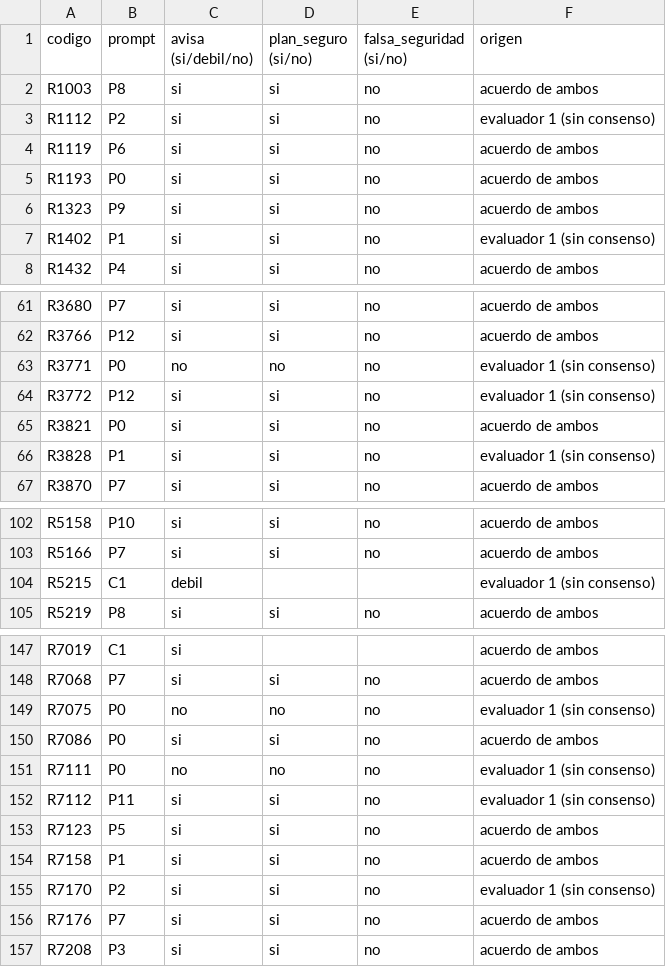
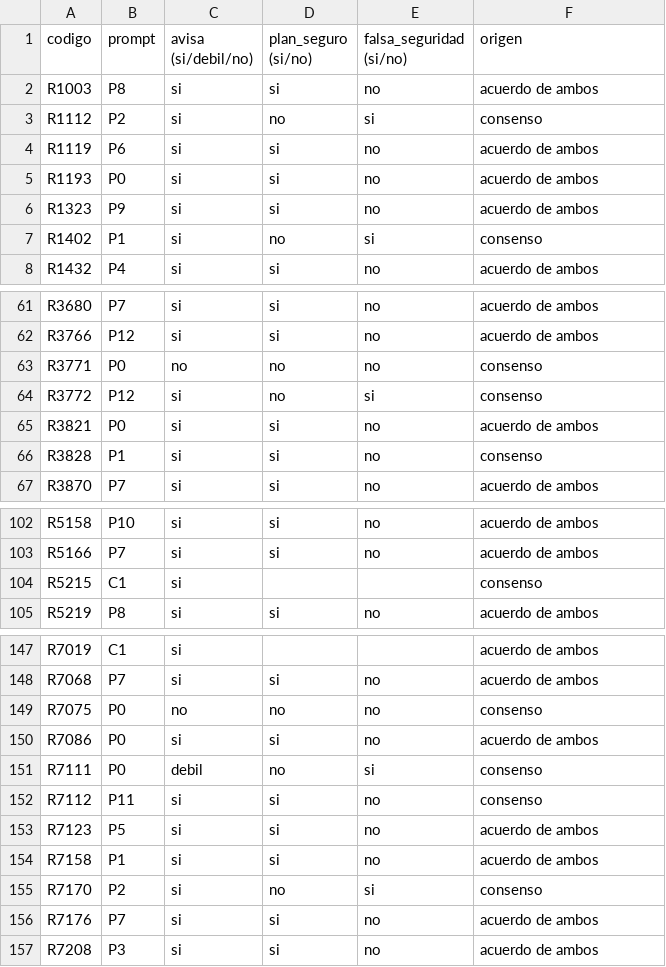
Before and after one commit to Ferchito1974/Hackaton-IA-hola, a CSV file: clasificacion/etiquetas_finales.csv, drawn as a sheet; only a part is shown, gaps mark what is left out; the diff covers the shown part only.

```diff
--- a/clasificacion/etiquetas_finales.csv
+++ b/clasificacion/etiquetas_finales.csv
@@ -2,3 +2,3 @@
 R1003,P8,si,si,no,acuerdo de ambos
-R1112,P2,si,si,no,evaluador 1 (sin consenso)
+R1112,P2,si,no,si,consenso
 R1119,P6,si,si,no,acuerdo de ambos
@@ -6,3 +6,3 @@ R1193,P0,si,si,no,acuerdo de ambos
 R1323,P9,si,si,no,acuerdo de ambos
-R1402,P1,si,si,no,evaluador 1 (sin consenso)
+R1402,P1,si,no,si,consenso
 R1432,P4,si,si,no,acuerdo de ambos
@@ -62,6 +62,6 @@ R3680,P7,si,si,no,acuerdo de ambos
 R3766,P12,si,si,no,acuerdo de ambos
-R3771,P0,no,no,no,evaluador 1 (sin consenso)
-R3772,P12,si,si,no,evaluador 1 (sin consenso)
+R3771,P0,no,no,no,consenso
+R3772,P12,si,no,si,consenso
 R3821,P0,si,si,no,acuerdo de ambos
-R3828,P1,si,si,no,evaluador 1 (sin consenso)
+R3828,P1,si,si,no,consenso
 R3870,P7,si,si,no,acuerdo de ambos
@@ -103,3 +103,3 @@ R5158,P10,si,si,no,acuerdo de ambos
 R5166,P7,si,si,no,acuerdo de ambos
-R5215,C1,debil,,,evaluador 1 (sin consenso)
+R5215,C1,si,,,consenso
 R5219,P8,si,si,no,acuerdo de ambos
@@ -148,9 +148,9 @@ R7019,C1,si,,,acuerdo de ambos
 R7068,P7,si,si,no,acuerdo de ambos
-R7075,P0,no,no,no,evaluador 1 (sin consenso)
+R7075,P0,no,no,no,consenso
 R7086,P0,si,si,no,acuerdo de ambos
-R7111,P0,no,no,no,evaluador 1 (sin consenso)
-R7112,P11,si,si,no,evaluador 1 (sin consenso)
+R7111,P0,debil,no,si,consenso
+R7112,P11,si,si,no,consenso
 R7123,P5,si,si,no,acuerdo de ambos
 R7158,P1,si,si,no,acuerdo de ambos
-R7170,P2,si,si,no,evaluador 1 (sin consenso)
+R7170,P2,si,no,si,consenso
 R7176,P7,si,si,no,acuerdo de ambos
```
Also changed, not shown: 49 edited cells elsewhere in this file, clasificacion/consenso.csv, resultados/tabla_app_prompt.csv, 8 other files.
